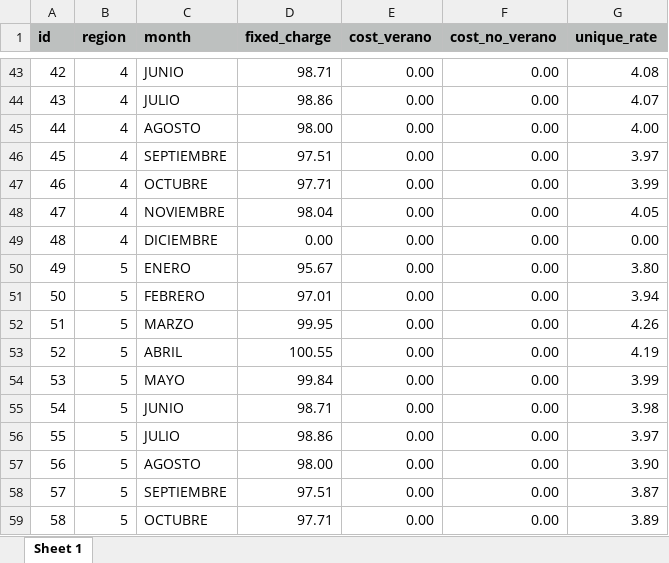
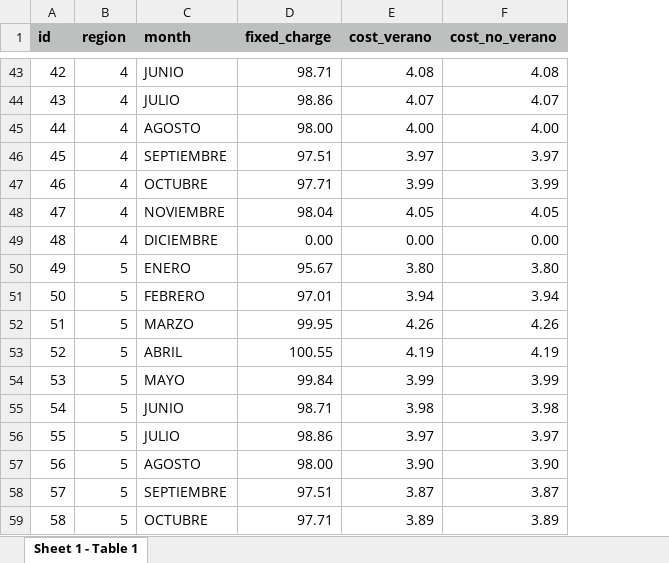
Before and after one commit to kondoSoft/API_EasyLight, an Excel workbook: easylight/doc/Tarifa_Alto_Consumo.xlsx, sheet Sheet 1 - Table 1, drawn as a sheet; only a part is shown, gaps mark what is left out; values as stored, in another font and other column widths than the file's, no borders; the diff covers the shown part only; the diff names each change by its address in the sheet, - before the commit and + after, or states it on an @@ line.

```diff
--- a/easylight/doc/Tarifa_Alto_Consumo.xlsx (sheet Sheet 1 - Table 1)
+++ b/easylight/doc/Tarifa_Alto_Consumo.xlsx (sheet Sheet 1 - Table 1)
-sheet tab: Sheet 1
+sheet tab: Sheet 1 - Table 1
-column G (unique_rate), rows 43-59: 4.08 | 4.07 | 4.00 | 3.97 | 3.99 | 4.05 | 0.00 | 3.80 | 3.94 | 4.26 | 4.19 | 3.99 | 3.98 | 3.97 | 3.90 | 3.87 | 3.89
-E43 (cost_verano): 0.00
+E43 (cost_verano): 4.08
-F43 (cost_no_verano): 0.00
+F43 (cost_no_verano): 4.08
-E44 (cost_verano): 0.00
+E44 (cost_verano): 4.07
-F44 (cost_no_verano): 0.00
+F44 (cost_no_verano): 4.07
-E45 (cost_verano): 0.00
+E45 (cost_verano): 4.00
-F45 (cost_no_verano): 0.00
+F45 (cost_no_verano): 4.00
-E46 (cost_verano): 0.00
+E46 (cost_verano): 3.97
-F46 (cost_no_verano): 0.00
+F46 (cost_no_verano): 3.97
-E47 (cost_verano): 0.00
+E47 (cost_verano): 3.99
-F47 (cost_no_verano): 0.00
+F47 (cost_no_verano): 3.99
-E48 (cost_verano): 0.00
+E48 (cost_verano): 4.05
-F48 (cost_no_verano): 0.00
+F48 (cost_no_verano): 4.05
-E50 (cost_verano): 0.00
+E50 (cost_verano): 3.80
-F50 (cost_no_verano): 0.00
+F50 (cost_no_verano): 3.80
-E51 (cost_verano): 0.00
+E51 (cost_verano): 3.94
-F51 (cost_no_verano): 0.00
+F51 (cost_no_verano): 3.94
-E52 (cost_verano): 0.00
+E52 (cost_verano): 4.26
-F52 (cost_no_verano): 0.00
+F52 (cost_no_verano): 4.26
-E53 (cost_verano): 0.00
+E53 (cost_verano): 4.19
-F53 (cost_no_verano): 0.00
+F53 (cost_no_verano): 4.19
-E54 (cost_verano): 0.00
+E54 (cost_verano): 3.99
-F54 (cost_no_verano): 0.00
+F54 (cost_no_verano): 3.99
-E55 (cost_verano): 0.00
+E55 (cost_verano): 3.98
-F55 (cost_no_verano): 0.00
+F55 (cost_no_verano): 3.98
-E56 (cost_verano): 0.00
+E56 (cost_verano): 3.97
-F56 (cost_no_verano): 0.00
+F56 (cost_no_verano): 3.97
-E57 (cost_verano): 0.00
+E57 (cost_verano): 3.90
-F57 (cost_no_verano): 0.00
+F57 (cost_no_verano): 3.90
-E58 (cost_verano): 0.00
+E58 (cost_verano): 3.87
-F58 (cost_no_verano): 0.00
+F58 (cost_no_verano): 3.87
-E59 (cost_verano): 0.00
+E59 (cost_verano): 3.89
-F59 (cost_no_verano): 0.00
+F59 (cost_no_verano): 3.89
```
Also changed, not shown: 56 edited cells elsewhere in this sheet, 8 other files.
